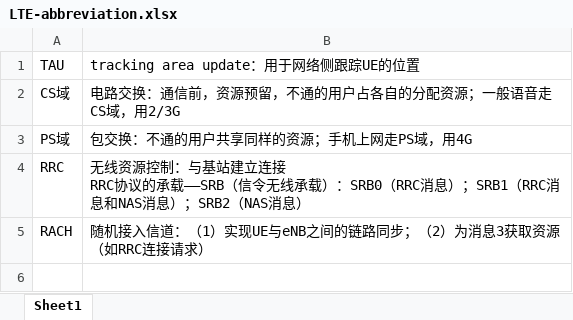
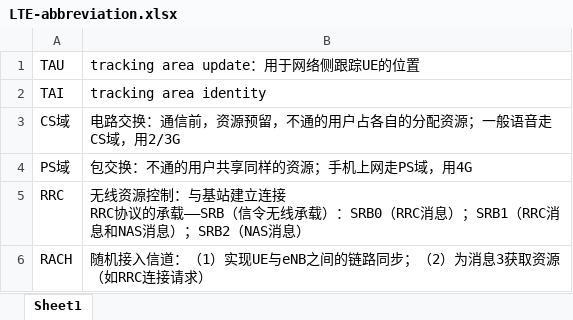
Before and after one commit to zm9527/LTE-article, an Excel workbook: LTE-abbreviation.xlsx, sheet Sheet1, drawn as a sheet; values as stored, in another font and other column widths than the file's, no borders; the diff names each change by its address in the sheet, - before the commit and + after, or states it on an @@ line.

Commit message:
add TAU

```diff
--- a/LTE-abbreviation.xlsx (sheet Sheet1)
+++ b/LTE-abbreviation.xlsx (sheet Sheet1)
+row 2: TAI | tracking area identity
```
